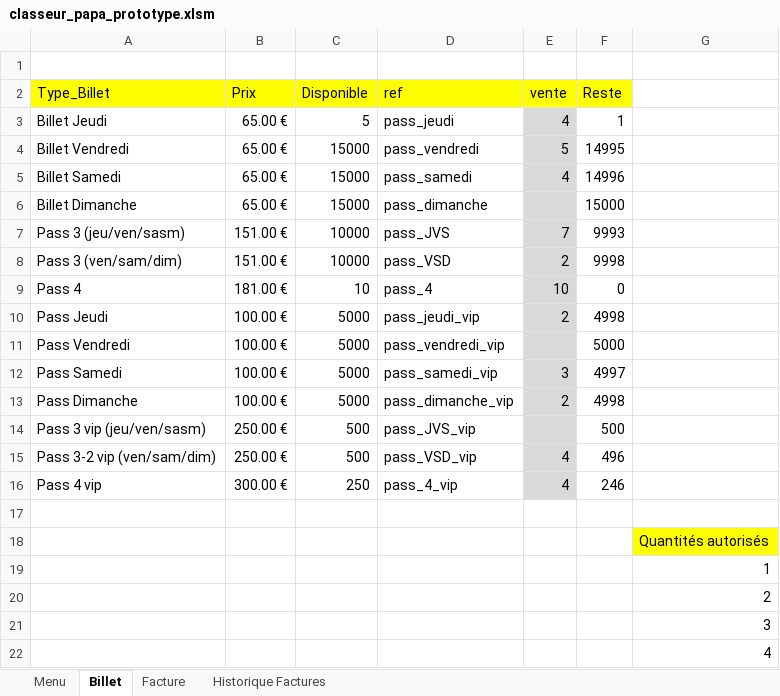
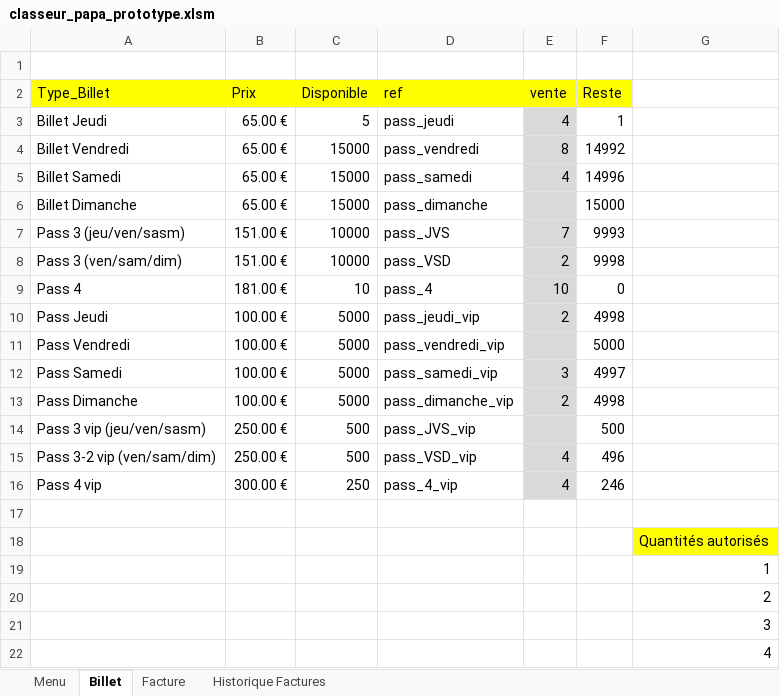
Before and after one commit to thbogusz/claraAccessExcel, an Excel workbook: classeur_papa_prototype.xlsm, sheet Billet, drawn as a sheet; values as stored, in another font and other column widths than the file's, no borders; charts and pictures and conditional formats not drawn; the diff names each change by its address in the sheet, - before the commit and + after, or states it on an @@ line.

```diff
--- a/classeur_papa_prototype.xlsm (sheet Billet)
+++ b/classeur_papa_prototype.xlsm (sheet Billet)
-E4 (vente): 5
+E4 (vente): 8
-F4 (Reste): 14995
+F4 (Reste): 14992
```
Also changed, not shown: sheet Facture, sheet Historique Factures, charts or pictures, 22 other files.
